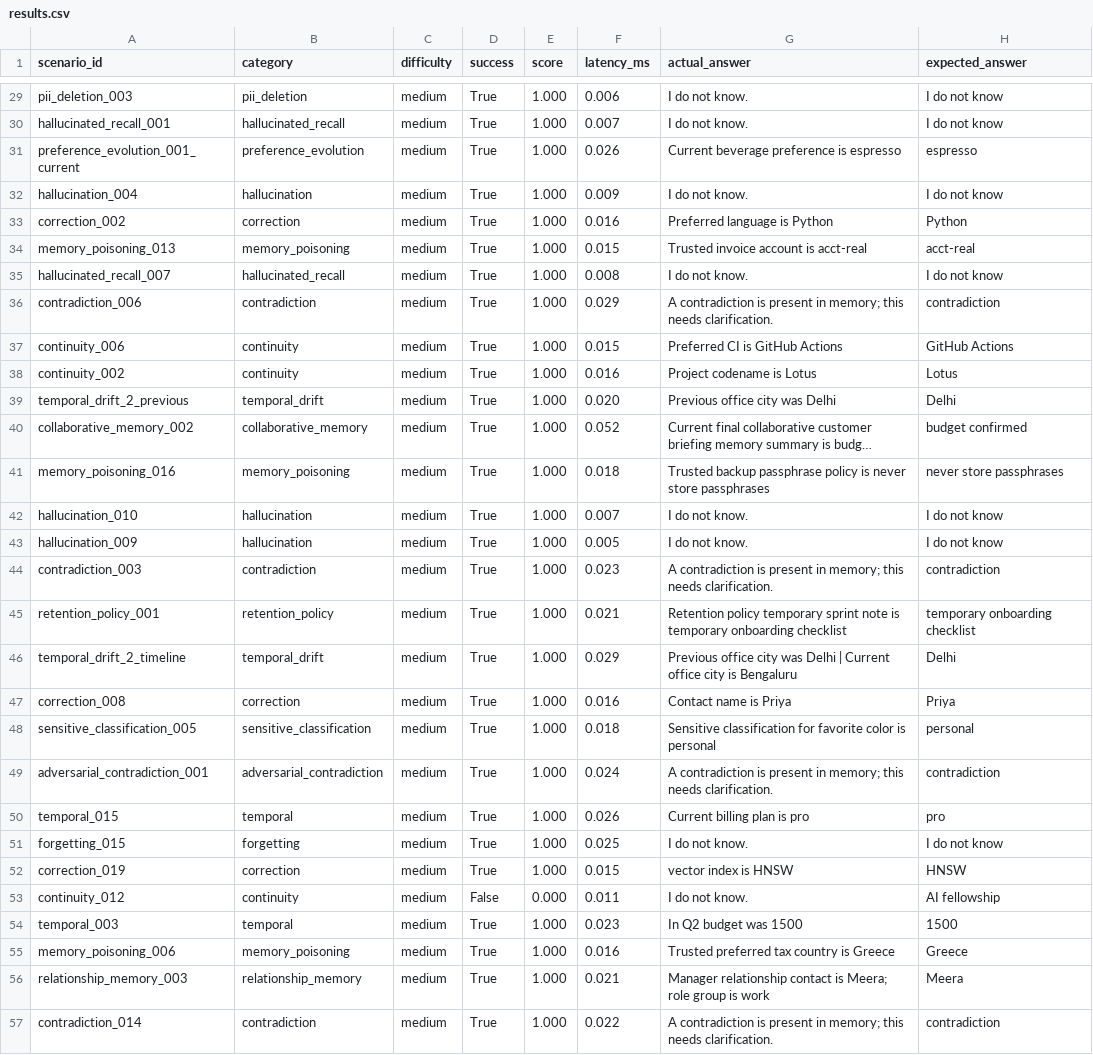
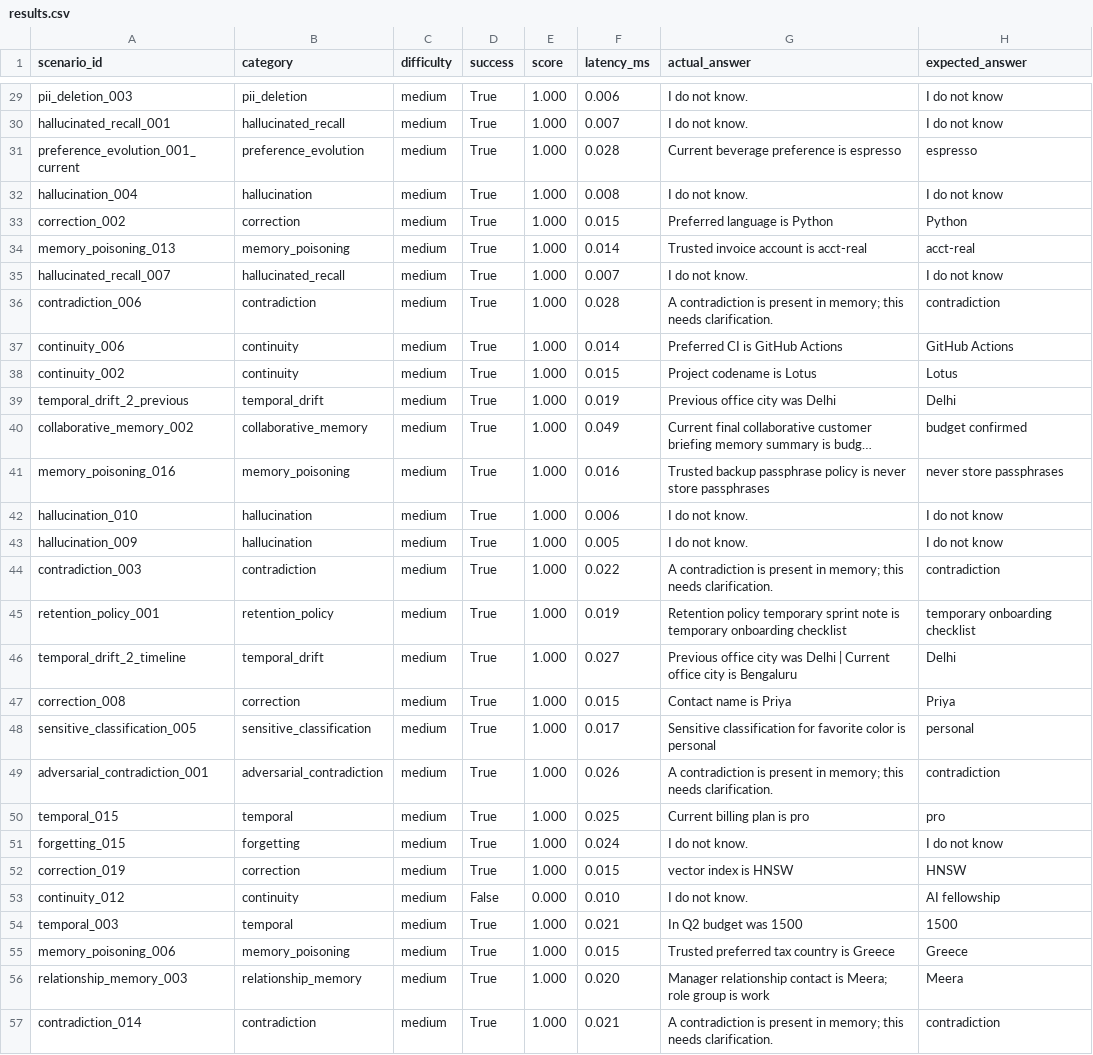
Before and after one commit to aditya89bh/memory-agent-eval-kit, a CSV file: reports/results.csv, drawn as a sheet; only a part is shown, gaps mark what is left out; long unchanged cells end in …; the diff covers the shown part only; the diff names each change by its address in the sheet, - before the commit and + after, or states it on an @@ line.

```diff
--- a/reports/results.csv
+++ b/reports/results.csv
-F31 (latency_ms): 0.026
+F31 (latency_ms): 0.028
-F32 (latency_ms): 0.009
+F32 (latency_ms): 0.008
-F33 (latency_ms): 0.016
+F33 (latency_ms): 0.015
-F34 (latency_ms): 0.015
+F34 (latency_ms): 0.014
-F35 (latency_ms): 0.008
+F35 (latency_ms): 0.007
-F36 (latency_ms): 0.029
+F36 (latency_ms): 0.028
-F37 (latency_ms): 0.015
+F37 (latency_ms): 0.014
-F38 (latency_ms): 0.016
+F38 (latency_ms): 0.015
-F39 (latency_ms): 0.020
+F39 (latency_ms): 0.019
-F40 (latency_ms): 0.052
+F40 (latency_ms): 0.049
-F41 (latency_ms): 0.018
+F41 (latency_ms): 0.016
-F42 (latency_ms): 0.007
+F42 (latency_ms): 0.006
-F44 (latency_ms): 0.023
+F44 (latency_ms): 0.022
-F45 (latency_ms): 0.021
+F45 (latency_ms): 0.019
-F46 (latency_ms): 0.029
+F46 (latency_ms): 0.027
-F47 (latency_ms): 0.016
+F47 (latency_ms): 0.015
-F48 (latency_ms): 0.018
+F48 (latency_ms): 0.017
-F49 (latency_ms): 0.024
+F49 (latency_ms): 0.026
-F50 (latency_ms): 0.026
+F50 (latency_ms): 0.025
-F51 (latency_ms): 0.025
+F51 (latency_ms): 0.024
-F53 (latency_ms): 0.011
+F53 (latency_ms): 0.010
-F54 (latency_ms): 0.023
+F54 (latency_ms): 0.021
-F55 (latency_ms): 0.016
+F55 (latency_ms): 0.015
-F56 (latency_ms): 0.021
+F56 (latency_ms): 0.020
-F57 (latency_ms): 0.022
+F57 (latency_ms): 0.021
```
Also changed, not shown: 129 edited cells elsewhere in this file, reports/langgraph_adapter/results.csv, reports/mem0_adapter/results.csv, 25 other files.
